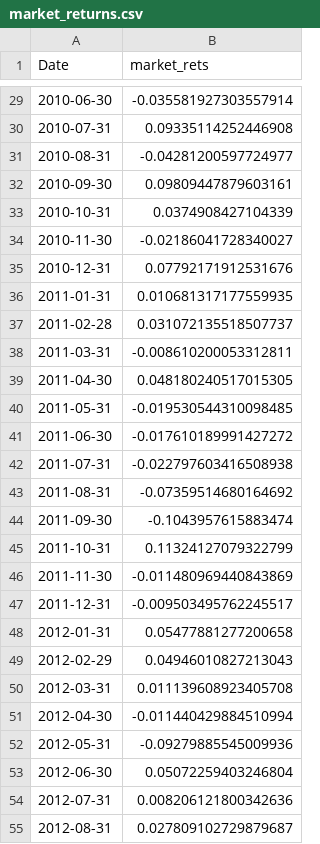
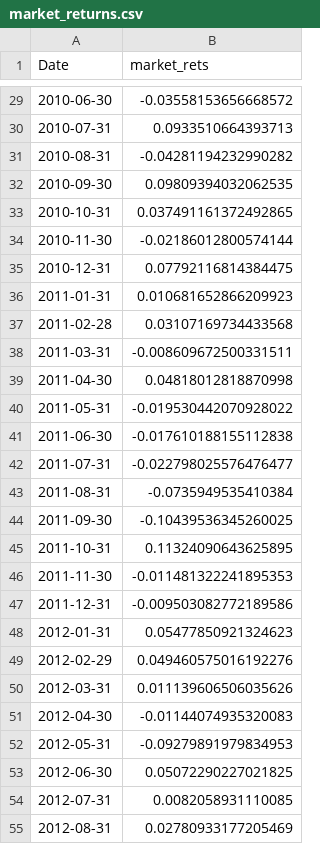
Before and after one commit to MatthewSmithseree/capm-regression_alpha-calculator, a CSV file: market_returns.csv, drawn as a sheet; only a part is shown, gaps mark what is left out; the diff covers the shown part only.

```diff
--- a/market_returns.csv
+++ b/market_returns.csv
@@ -29,27 +29,27 @@ Date,market_rets
-2010-06-30,-0.035581927303557914
-2010-07-31,0.09335114252446908
-2010-08-31,-0.04281200597724977
-2010-09-30,0.09809447879603161
-2010-10-31,0.0374908427104339
-2010-11-30,-0.02186041728340027
-2010-12-31,0.07792171912531676
-2011-01-31,0.010681317177559935
-2011-02-28,0.031072135518507737
-2011-03-31,-0.008610200053312811
-2011-04-30,0.048180240517015305
-2011-05-31,-0.019530544310098485
-2011-06-30,-0.017610189991427272
-2011-07-31,-0.022797603416508938
-2011-08-31,-0.07359514680164692
-2011-09-30,-0.1043957615883474
-2011-10-31,0.11324127079322799
-2011-11-30,-0.011480969440843869
-2011-12-31,-0.009503495762245517
-2012-01-31,0.05477881277200658
-2012-02-29,0.04946010827213043
-2012-03-31,0.011139608923405708
-2012-04-30,-0.011440429884510994
-2012-05-31,-0.09279885545009936
-2012-06-30,0.05072259403246804
-2012-07-31,0.008206121800342636
-2012-08-31,0.027809102729879687
+2010-06-30,-0.03558153656668572
+2010-07-31,0.0933510664393713
+2010-08-31,-0.04281194232990282
+2010-09-30,0.09809394032062535
+2010-10-31,0.037491161372492865
+2010-11-30,-0.02186012800574144
+2010-12-31,0.07792116814384475
+2011-01-31,0.010681652866209923
+2011-02-28,0.03107169734433568
+2011-03-31,-0.008609672500331511
+2011-04-30,0.04818012818870998
+2011-05-31,-0.019530442070928022
+2011-06-30,-0.017610188155112838
+2011-07-31,-0.022798025576476477
+2011-08-31,-0.0735949535410384
+2011-09-30,-0.10439536345260025
+2011-10-31,0.11324090643625895
+2011-11-30,-0.011481322241895353
+2011-12-31,-0.009503082772189586
+2012-01-31,0.05477850921324623
+2012-02-29,0.049460575016192276
+2012-03-31,0.011139606506035626
+2012-04-30,-0.01144074935320083
+2012-05-31,-0.09279891979834953
+2012-06-30,0.05072290227021825
+2012-07-31,0.0082058931110085
+2012-08-31,0.02780933177205469
```
Also changed, not shown: 173 edited cells elsewhere in this file, fund_returns.csv, 1 other file.
